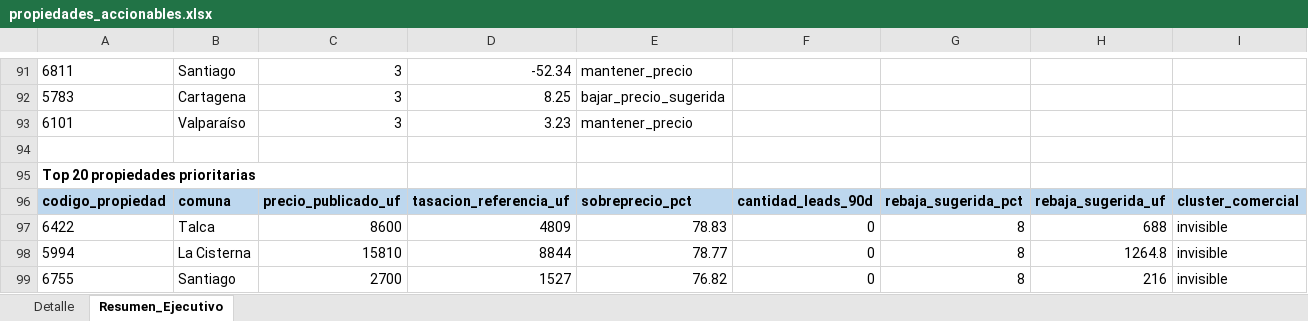
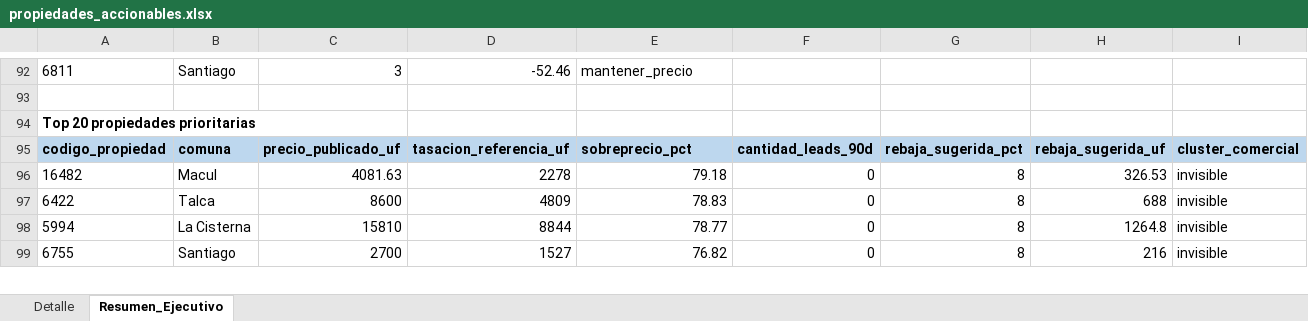
Before and after one commit to pgalleguil/procasa-chatbot, an Excel workbook: exports/propiedades_accionables.xlsx, sheet Resumen_Ejecutivo, drawn as a sheet; only a part is shown, gaps mark what is left out; values as stored, in another font and other column widths than the file's, no borders; removed rows and columns are numbered as before the commit, all else as after; rows hold the shown columns only; the diff covers the shown part only; the diff names each change by its address in the sheet, - before the commit and + after, or states it on an @@ line.

```diff
--- a/exports/propiedades_accionables.xlsx (sheet Resumen_Ejecutivo)
+++ b/exports/propiedades_accionables.xlsx (sheet Resumen_Ejecutivo)
-D92: -52.34
+D92: -52.46
-row 92: 5783 | Cartagena | 3 | 8.25 | bajar_precio_sugerida
-row 93: 6101 | Valparaíso | 3 | 3.23 | mantener_precio
+row 96: 16482 | Macul | 4081.63 | 2278 | 79.18 | 0 | 8 | 326.53 | invisible
```
Also changed, not shown: 5 added rows, 5 removed rows and 75 edited cells elsewhere in this sheet, sheet Detalle, exports/preview_campana_baja_precio_ola1_20260520.xlsx, 10 other files.
